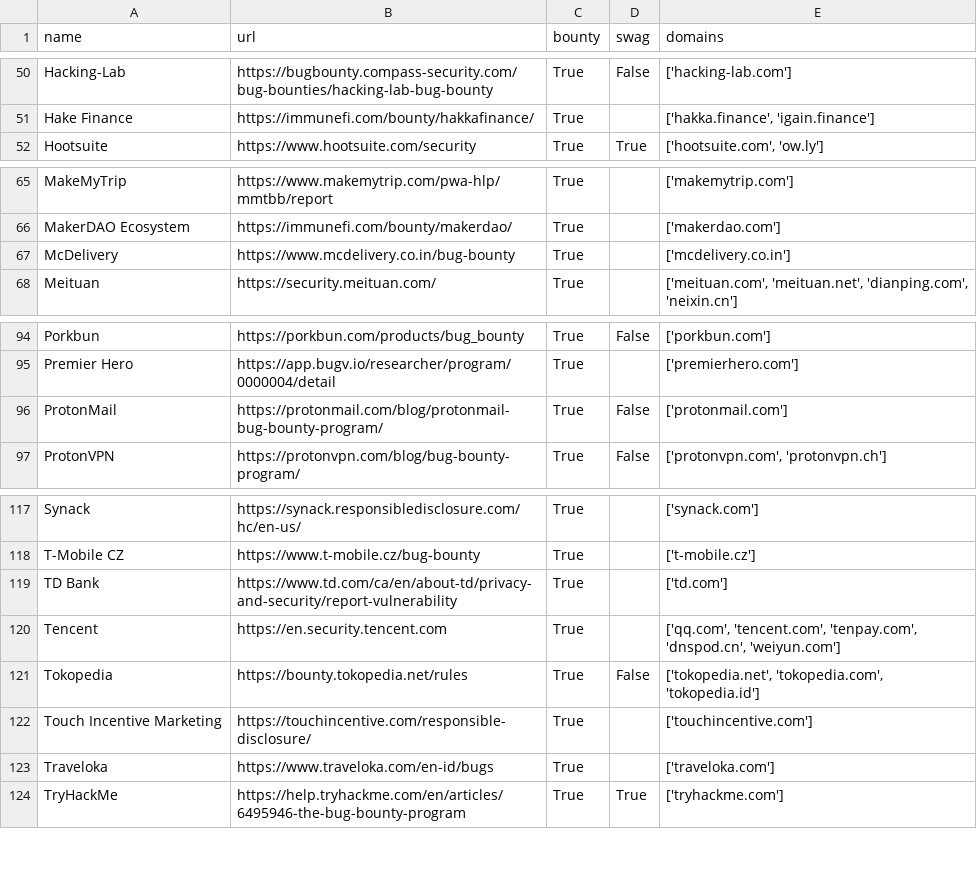
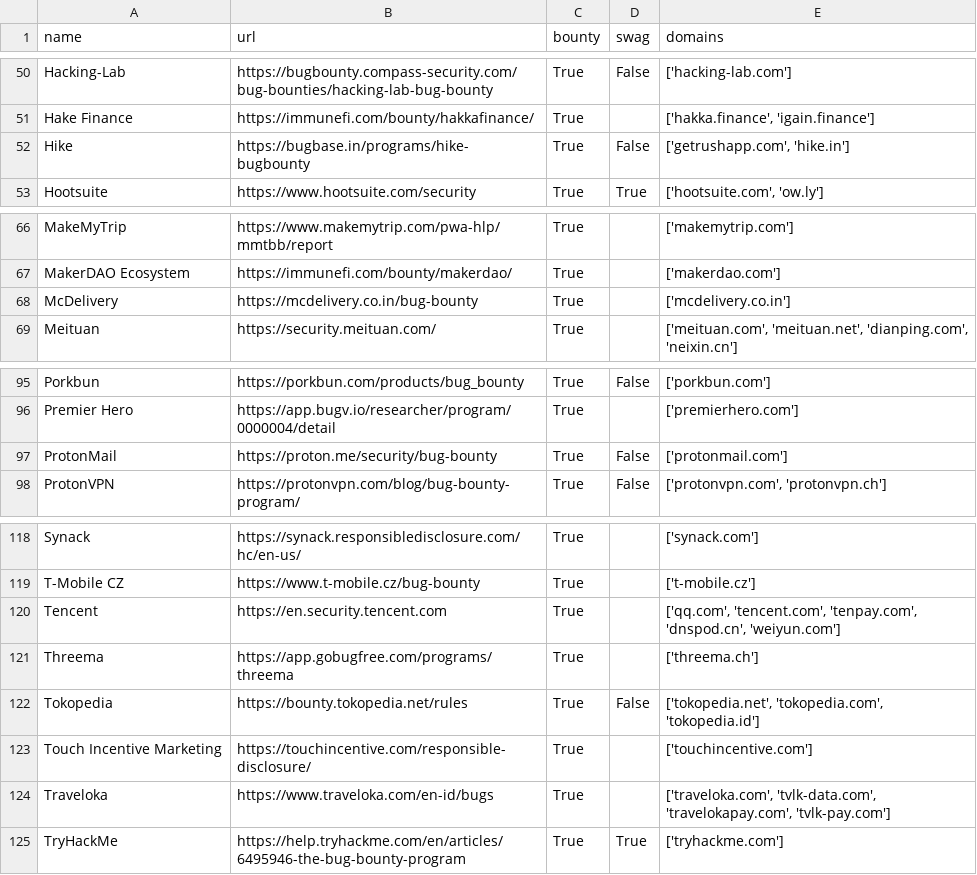
Before and after one commit to jayateertha043/FilterChaos, a CSV file: private_bug_bounty_programs.csv, drawn as a sheet; only a part is shown, gaps mark what is left out.

```diff
--- a/private_bug_bounty_programs.csv
+++ b/private_bug_bounty_programs.csv
@@ -51,2 +51,3 @@ Hacking-Lab,https://bugbounty.compass-security.com/bug-bounties/hacking-lab-bug-
 Hake Finance,https://immunefi.com/bounty/hakkafinance/,True,,"['hakka.finance', 'igain.finance']"
+Hike,https://bugbase.in/programs/hike-bugbounty,True,False,"['getrushapp.com', 'hike.in']"
 Hootsuite,https://www.hootsuite.com/security,True,True,"['hootsuite.com', 'ow.ly']"
@@ -66,3 +67,3 @@ MakeMyTrip,https://www.makemytrip.com/pwa-hlp/mmtbb/report,True,,['makemytrip.co
 MakerDAO Ecosystem,https://immunefi.com/bounty/makerdao/,True,,['makerdao.com']
-McDelivery,https://www.mcdelivery.co.in/bug-bounty,True,,['mcdelivery.co.in']
+McDelivery,https://mcdelivery.co.in/bug-bounty,True,,['mcdelivery.co.in']
 Meituan,https://security.meituan.com/,True,,"['meituan.com', 'meituan.net', 'dianping.com', 'neixin.cn']"
@@ -95,3 +96,3 @@ Porkbun,https://porkbun.com/products/bug_bounty,True,False,['porkbun.com']
 Premier Hero,https://app.bugv.io/researcher/program/0000004/detail,True,,['premierhero.com']
-ProtonMail,https://protonmail.com/blog/protonmail-bug-bounty-program/,True,False,['protonmail.com']
+ProtonMail,https://proton.me/security/bug-bounty,True,False,['protonmail.com']
 ProtonVPN,https://protonvpn.com/blog/bug-bounty-program/,True,False,"['protonvpn.com', 'protonvpn.ch']"
@@ -118,7 +119,7 @@ Synack,https://synack.responsibledisclosure.com/hc/en-us/,True,,['synack.com']
 T-Mobile CZ,https://www.t-mobile.cz/bug-bounty,True,,['t-mobile.cz']
-TD Bank,https://www.td.com/ca/en/about-td/privacy-and-security/report-vulnerability,True,,['td.com']
 Tencent,https://en.security.tencent.com,True,,"['qq.com', 'tencent.com', 'tenpay.com', 'dnspod.cn', 'weiyun.com']"
+Threema,https://app.gobugfree.com/programs/threema,True,,['threema.ch']
 Tokopedia,https://bounty.tokopedia.net/rules,True,False,"['tokopedia.net', 'tokopedia.com', 'tokopedia.id']"
 Touch Incentive Marketing,https://touchincentive.com/responsible-disclosure/,True,,['touchincentive.com']
-Traveloka,https://www.traveloka.com/en-id/bugs,True,,['traveloka.com']
+Traveloka,https://www.traveloka.com/en-id/bugs,True,,"['traveloka.com', 'tvlk-data.com', 'travelokapay.com', 'tvlk-pay.com']"
 TryHackMe,https://help.tryhackme.com/en/articles/6495946-the-bug-bounty-program,True,True,['tryhackme.com']
```
Also changed, not shown: bugcrowd_bug_bounty_programs.csv, hackenproof_bug_bounty_programs.csv, 1 other file.
